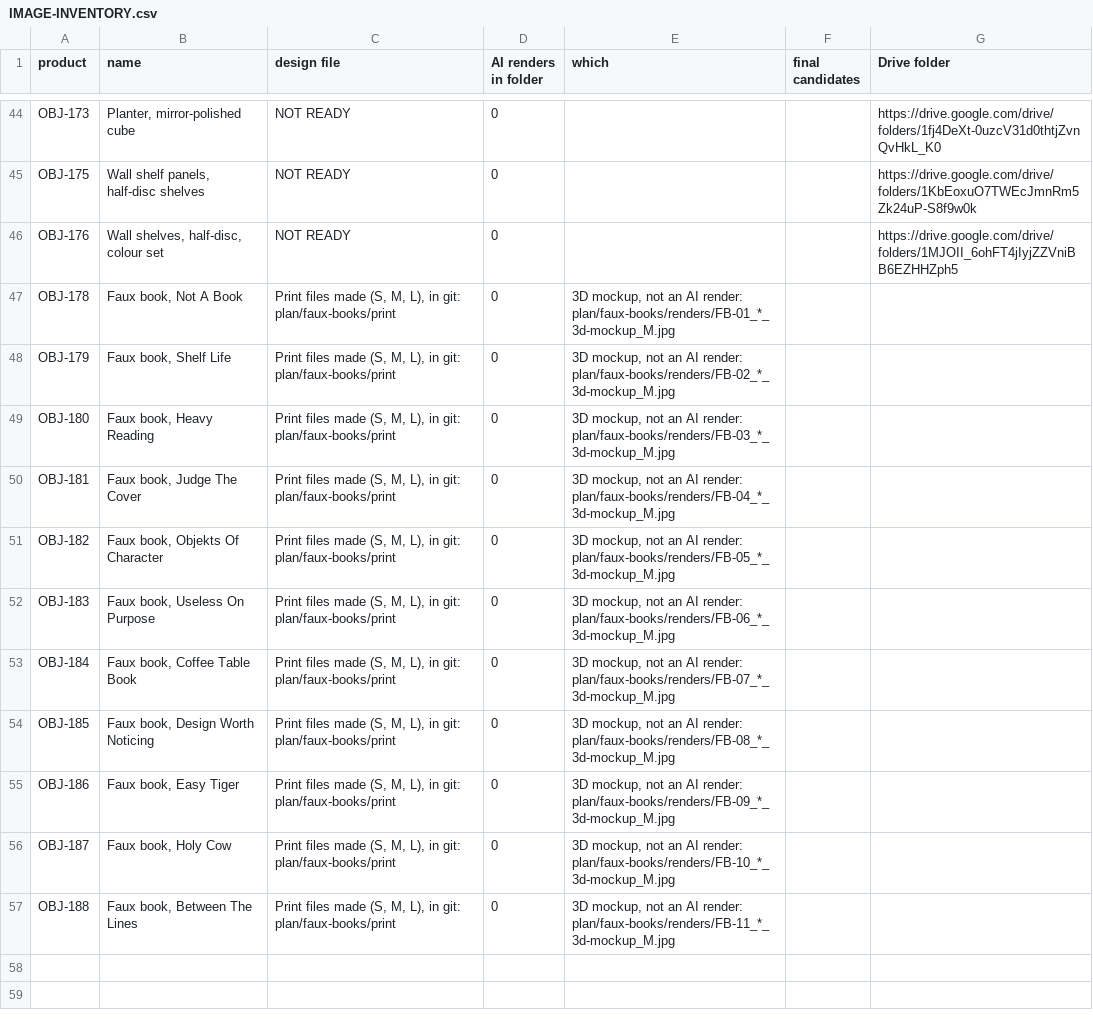
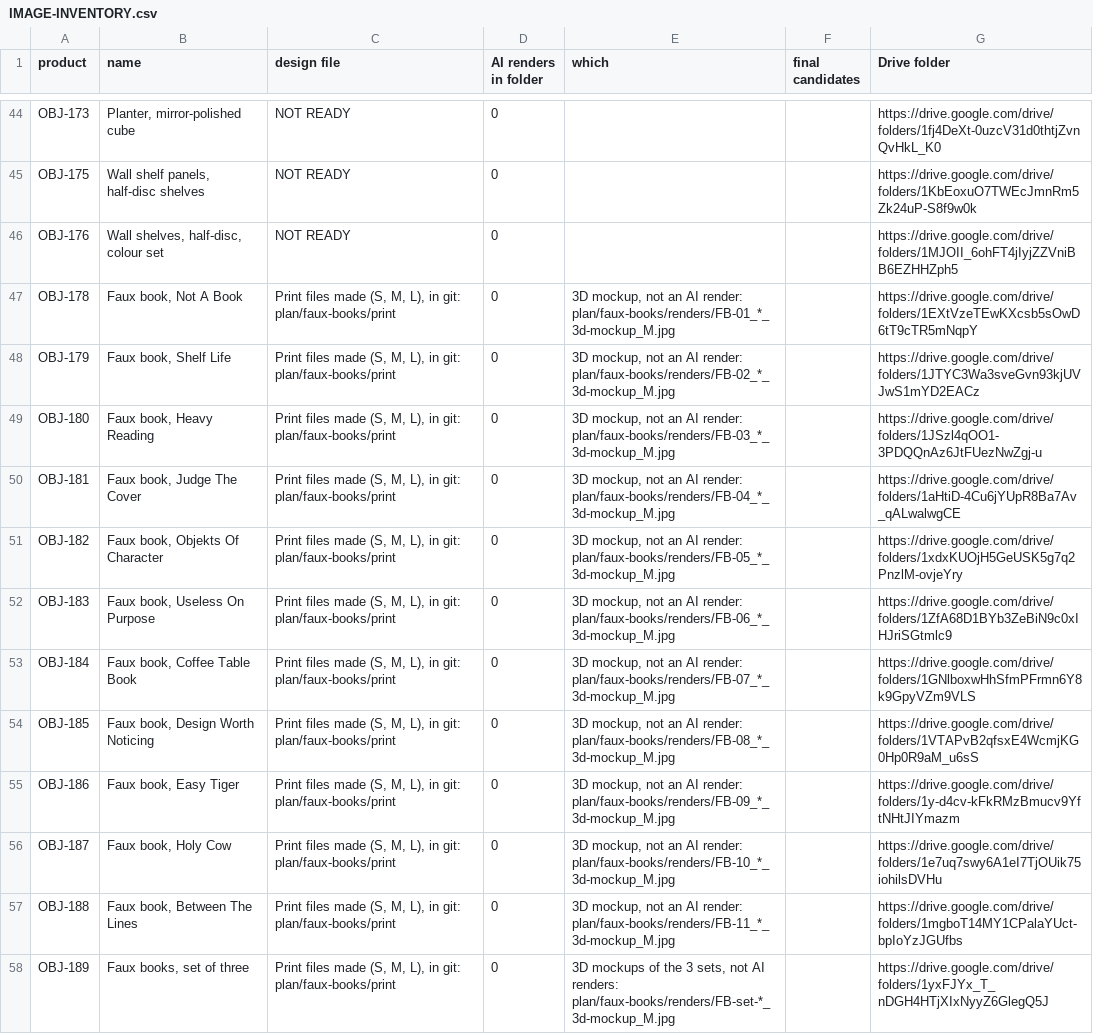
Before and after one commit to amrsabry303/OBJEKT, a CSV file: plan/IMAGE-INVENTORY.csv, drawn as a sheet; only a part is shown, gaps mark what is left out.

```diff
--- a/plan/IMAGE-INVENTORY.csv
+++ b/plan/IMAGE-INVENTORY.csv
@@ -46,12 +46,13 @@ OBJ-175,"Wall shelf panels, half-disc shelves",NOT READY,0,,,https://drive.googl
 OBJ-176,"Wall shelves, half-disc, colour set",NOT READY,0,,,https://drive.google.com/drive/folders/1MJOII_6ohFT4jIyjZZVniBB6EZHHZph5
-OBJ-178,"Faux book, Not A Book","Print files made (S, M, L), in git: plan/faux-books/print",0,"3D mockup, not an AI render: plan/faux-books/renders/FB-01_*_3d-mockup_M.jpg","",
-OBJ-179,"Faux book, Shelf Life","Print files made (S, M, L), in git: plan/faux-books/print",0,"3D mockup, not an AI render: plan/faux-books/renders/FB-02_*_3d-mockup_M.jpg","",
-OBJ-180,"Faux book, Heavy Reading","Print files made (S, M, L), in git: plan/faux-books/print",0,"3D mockup, not an AI render: plan/faux-books/renders/FB-03_*_3d-mockup_M.jpg","",
-OBJ-181,"Faux book, Judge The Cover","Print files made (S, M, L), in git: plan/faux-books/print",0,"3D mockup, not an AI render: plan/faux-books/renders/FB-04_*_3d-mockup_M.jpg","",
-OBJ-182,"Faux book, Objekts Of Character","Print files made (S, M, L), in git: plan/faux-books/print",0,"3D mockup, not an AI render: plan/faux-books/renders/FB-05_*_3d-mockup_M.jpg","",
-OBJ-183,"Faux book, Useless On Purpose","Print files made (S, M, L), in git: plan/faux-books/print",0,"3D mockup, not an AI render: plan/faux-books/renders/FB-06_*_3d-mockup_M.jpg","",
-OBJ-184,"Faux book, Coffee Table Book","Print files made (S, M, L), in git: plan/faux-books/print",0,"3D mockup, not an AI render: plan/faux-books/renders/FB-07_*_3d-mockup_M.jpg","",
-OBJ-185,"Faux book, Design Worth Noticing","Print files made (S, M, L), in git: plan/faux-books/print",0,"3D mockup, not an AI render: plan/faux-books/renders/FB-08_*_3d-mockup_M.jpg","",
-OBJ-186,"Faux book, Easy Tiger","Print files made (S, M, L), in git: plan/faux-books/print",0,"3D mockup, not an AI render: plan/faux-books/renders/FB-09_*_3d-mockup_M.jpg","",
-OBJ-187,"Faux book, Holy Cow","Print files made (S, M, L), in git: plan/faux-books/print",0,"3D mockup, not an AI render: plan/faux-books/renders/FB-10_*_3d-mockup_M.jpg","",
-OBJ-188,"Faux book, Between The Lines","Print files made (S, M, L), in git: plan/faux-books/print",0,"3D mockup, not an AI render: plan/faux-books/renders/FB-11_*_3d-mockup_M.jpg","",
+OBJ-178,"Faux book, Not A Book","Print files made (S, M, L), in git: plan/faux-books/print",0,"3D mockup, not an AI render: plan/faux-books/renders/FB-01_*_3d-mockup_M.jpg",,https://drive.google.com/drive/folders/1EXtVzeTEwKXcsb5sOwD6tT9cTR5mNqpY
+OBJ-179,"Faux book, Shelf Life","Print files made (S, M, L), in git: plan/faux-books/print",0,"3D mockup, not an AI render: plan/faux-books/renders/FB-02_*_3d-mockup_M.jpg",,https://drive.google.com/drive/folders/1JTYC3Wa3sveGvn93kjUVJwS1mYD2EACz
+OBJ-180,"Faux book, Heavy Reading","Print files made (S, M, L), in git: plan/faux-books/print",0,"3D mockup, not an AI render: plan/faux-books/renders/FB-03_*_3d-mockup_M.jpg",,https://drive.google.com/drive/folders/1JSzl4qOO1-3PDQQnAz6JtFUezNwZgj-u
+OBJ-181,"Faux book, Judge The Cover","Print files made (S, M, L), in git: plan/faux-books/print",0,"3D mockup, not an AI render: plan/faux-books/renders/FB-04_*_3d-mockup_M.jpg",,https://drive.google.com/drive/folders/1aHtiD-4Cu6jYUpR8Ba7Av_qALwalwgCE
+OBJ-182,"Faux book, Objekts Of Character","Print files made (S, M, L), in git: plan/faux-books/print",0,"3D mockup, not an AI render: plan/faux-books/renders/FB-05_*_3d-mockup_M.jpg",,https://drive.google.com/drive/folders/1xdxKUOjH5GeUSK5g7q2PnzlM-ovjeYry
+OBJ-183,"Faux book, Useless On Purpose","Print files made (S, M, L), in git: plan/faux-books/print",0,"3D mockup, not an AI render: plan/faux-books/renders/FB-06_*_3d-mockup_M.jpg",,https://drive.google.com/drive/folders/1ZfA68D1BYb3ZeBiN9c0xIHJriSGtmlc9
+OBJ-184,"Faux book, Coffee Table Book","Print files made (S, M, L), in git: plan/faux-books/print",0,"3D mockup, not an AI render: plan/faux-books/renders/FB-07_*_3d-mockup_M.jpg",,https://drive.google.com/drive/folders/1GNlboxwHhSfmPFrmn6Y8k9GpyVZm9VLS
+OBJ-185,"Faux book, Design Worth Noticing","Print files made (S, M, L), in git: plan/faux-books/print",0,"3D mockup, not an AI render: plan/faux-books/renders/FB-08_*_3d-mockup_M.jpg",,https://drive.google.com/drive/folders/1VTAPvB2qfsxE4WcmjKG0Hp0R9aM_u6sS
+OBJ-186,"Faux book, Easy Tiger","Print files made (S, M, L), in git: plan/faux-books/print",0,"3D mockup, not an AI render: plan/faux-books/renders/FB-09_*_3d-mockup_M.jpg",,https://drive.google.com/drive/folders/1y-d4cv-kFkRMzBmucv9YftNHtJIYmazm
+OBJ-187,"Faux book, Holy Cow","Print files made (S, M, L), in git: plan/faux-books/print",0,"3D mockup, not an AI render: plan/faux-books/renders/FB-10_*_3d-mockup_M.jpg",,https://drive.google.com/drive/folders/1e7uq7swy6A1eI7TjOUik75iohilsDVHu
+OBJ-188,"Faux book, Between The Lines","Print files made (S, M, L), in git: plan/faux-books/print",0,"3D mockup, not an AI render: plan/faux-books/renders/FB-11_*_3d-mockup_M.jpg",,https://drive.google.com/drive/folders/1mgboT14MY1CPalaYUct-bpIoYzJGUfbs
+OBJ-189,"Faux books, set of three","Print files made (S, M, L), in git: plan/faux-books/print",0,"3D mockups of the 3 sets, not AI renders: plan/faux-books/renders/FB-set-*_3d-mockup_M.jpg",,https://drive.google.com/drive/folders/1yxFJYx_T_nDGH4HTjXIxNyyZ6GlegQ5J
```
Also changed, not shown: 4 other files.
